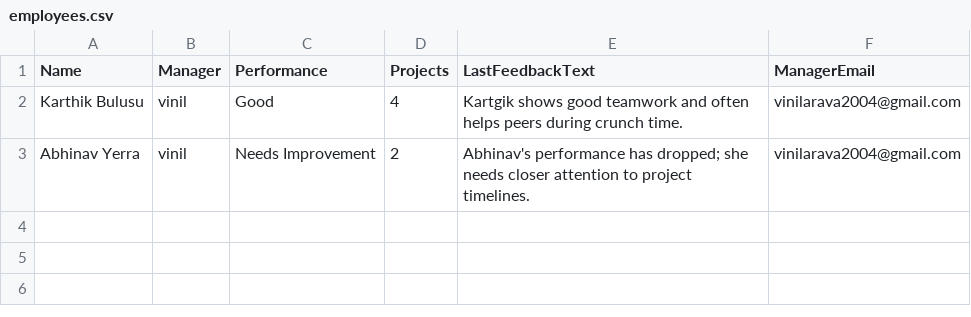
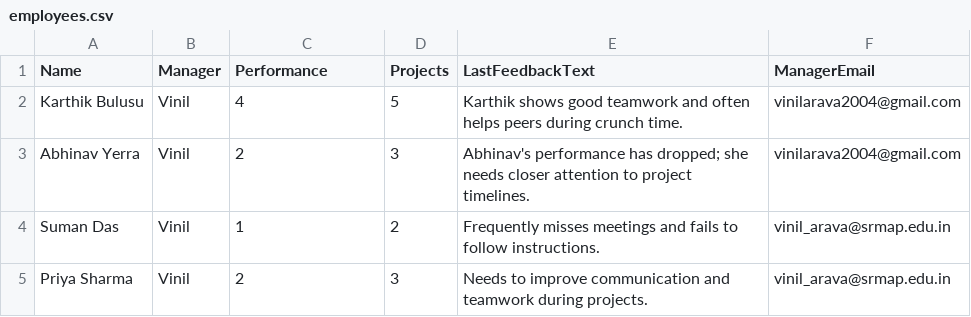
Before and after one commit to Vinil16/performance-email-automation, a CSV file: employees.csv, drawn as a sheet.

Commit message:
Updated script with final message and corrected feedback CSV

```diff
--- a/employees.csv
+++ b/employees.csv
@@ -1,3 +1,5 @@
 Name,Manager,Performance,Projects,LastFeedbackText,ManagerEmail
-Karthik Bulusu,vinil,Good,4,"Kartgik shows good teamwork and often helps peers during crunch time.",vinilarava2004@gmail.com
-Abhinav Yerra,vinil,Needs Improvement,2,"Abhinav's performance has dropped; she needs closer attention to project timelines.",vinilarava2004@gmail.com
+Karthik Bulusu,Vinil,4,5,Karthik shows good teamwork and often helps peers during crunch time.,vinilarava2004@gmail.com
+Abhinav Yerra,Vinil,2,3,Abhinav's performance has dropped; she needs closer attention to project timelines.,vinilarava2004@gmail.com
+Suman Das,Vinil,1,2,Frequently misses meetings and fails to follow instructions.,vinil_arava@srmap.edu.in
+Priya Sharma,Vinil,2,3,Needs to improve communication and teamwork during projects.,vinil_arava@srmap.edu.in
```
Also changed, not shown: 1 other file.
